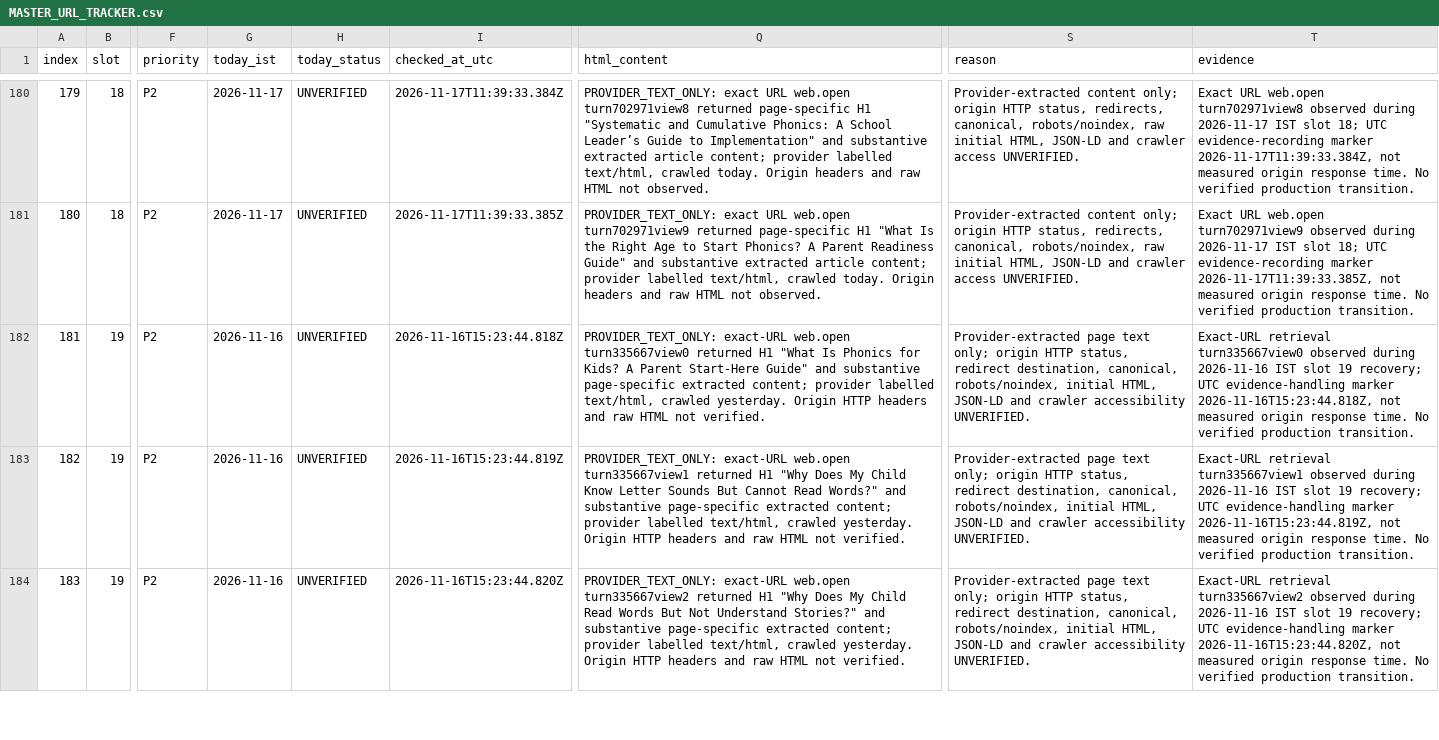
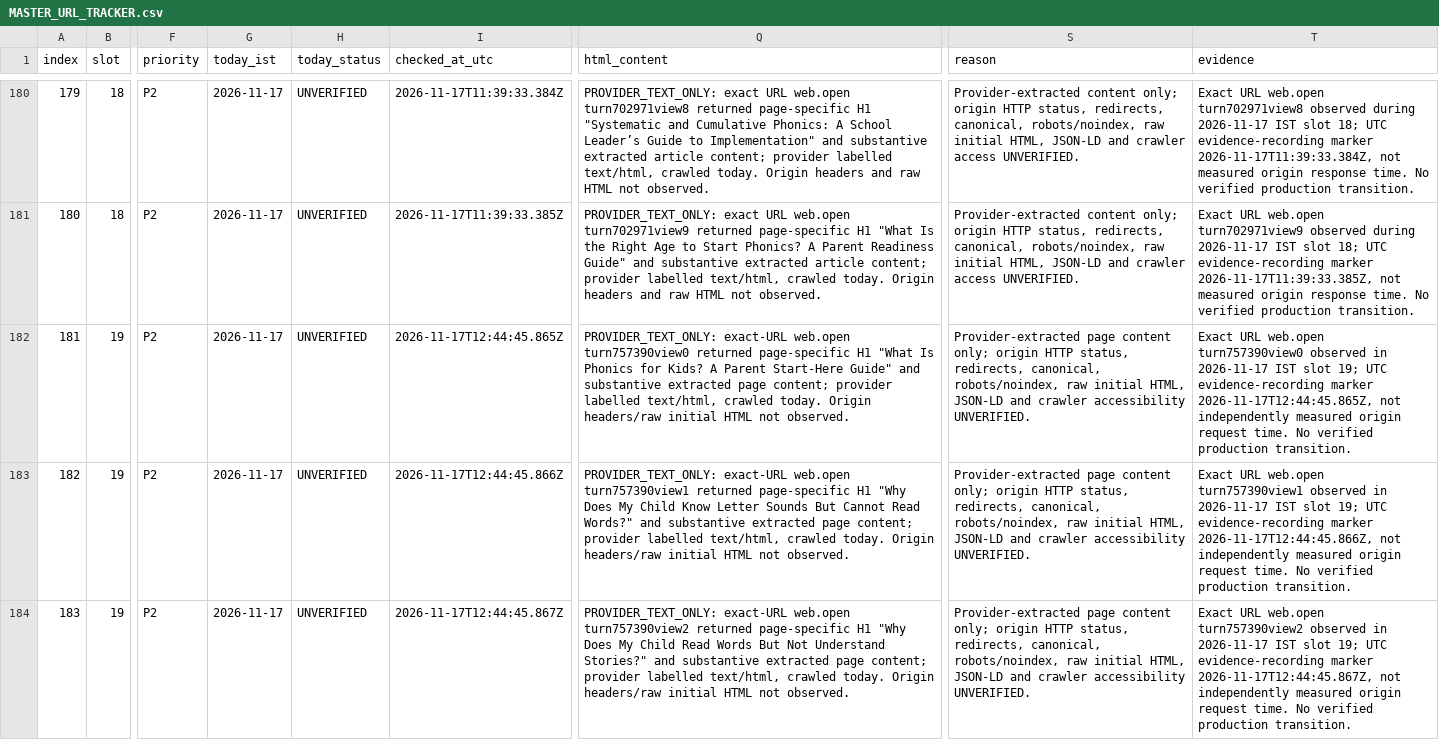
Before and after one commit to tinystepselearning-surya/tinysteps-react-v1, a CSV file: docs/seo/rolling-public-health/MASTER_URL_TRACKER.csv, drawn as a sheet; only a part is shown, gaps mark what is left out; the diff covers the shown part only; the diff names each change by its address in the sheet, - before the commit and + after, or states it on an @@ line.

Commit message:
audit: record slot 19 provider-text observations for 2026-11-17

```diff
--- a/docs/seo/rolling-public-health/MASTER_URL_TRACKER.csv
+++ b/docs/seo/rolling-public-health/MASTER_URL_TRACKER.csv
-G182:G184 (today_ist): 2026-11-16
+G182:G184 (today_ist): 2026-11-17
-I182 (checked_at_utc): 2026-11-16T15:23:44.818Z
+I182 (checked_at_utc): 2026-11-17T12:44:45.865Z
-Q182 (html_content): …exact-URL web.open turn335667view0 returned H1 "What Is Phonics for Kids? A Parent Start-Here Guide" and substantive page-specific extracted content; provider labelled text/html, crawled yesterday. Origin HTTP headers and raw HTML not verified.
+Q182 (html_content): …exact-URL web.open turn757390view0 returned page-specific H1 "What Is Phonics for Kids? A Parent Start-Here Guide" and substantive extracted page content; provider labelled text/html, crawled today. Origin headers/raw initial HTML not observed.
-S182:S184 (reason): Provider-extracted page text only; origin HTTP status, redirect destination, canonical, robots/noindex, initial HTML,…
+S182:S184 (reason): Provider-extracted page content only; origin HTTP status, redirects, canonical, robots/noindex, raw initial HTML,…
-T182 (evidence): Exact-URL retrieval turn335667view0 observed during 2026-11-16 IST slot 19 recovery; UTC evidence-handling marker 2026-11-16T15:23:44.818Z, not measured origin response time. No…
+T182 (evidence): Exact URL web.open turn757390view0 observed in 2026-11-17 IST slot 19; UTC evidence-recording marker 2026-11-17T12:44:45.865Z, not independently measured origin request time. No…
-I183 (checked_at_utc): 2026-11-16T15:23:44.819Z
+I183 (checked_at_utc): 2026-11-17T12:44:45.866Z
-Q183 (html_content): …exact-URL web.open turn335667view1 returned H1 "Why Does My Child Know Letter Sounds But Cannot Read Words?" and substantive page-specific extracted content; provider labelled text/html, crawled yesterday. Origin HTTP headers and raw HTML not verified.
+Q183 (html_content): …exact-URL web.open turn757390view1 returned page-specific H1 "Why Does My Child Know Letter Sounds But Cannot Read Words?" and substantive extracted page content; provider labelled text/html, crawled today. Origin headers/raw initial HTML not observed.
-T183 (evidence): Exact-URL retrieval turn335667view1 observed during 2026-11-16 IST slot 19 recovery; UTC evidence-handling marker 2026-11-16T15:23:44.819Z, not measured origin response time. No…
+T183 (evidence): Exact URL web.open turn757390view1 observed in 2026-11-17 IST slot 19; UTC evidence-recording marker 2026-11-17T12:44:45.866Z, not independently measured origin request time. No…
-I184 (checked_at_utc): 2026-11-16T15:23:44.820Z
+I184 (checked_at_utc): 2026-11-17T12:44:45.867Z
-Q184 (html_content): …exact-URL web.open turn335667view2 returned H1 "Why Does My Child Read Words But Not Understand Stories?" and substantive page-specific extracted content; provider labelled text/html, crawled yesterday. Origin HTTP headers and raw HTML not verified.
+Q184 (html_content): …exact-URL web.open turn757390view2 returned page-specific H1 "Why Does My Child Read Words But Not Understand Stories?" and substantive extracted page content; provider labelled text/html, crawled today. Origin headers/raw initial HTML not observed.
-T184 (evidence): Exact-URL retrieval turn335667view2 observed during 2026-11-16 IST slot 19 recovery; UTC evidence-handling marker 2026-11-16T15:23:44.820Z, not measured origin response time. No…
+T184 (evidence): Exact URL web.open turn757390view2 observed in 2026-11-17 IST slot 19; UTC evidence-recording marker 2026-11-17T12:44:45.867Z, not independently measured origin request time. No…
```
Also changed, not shown: 35 edited cells elsewhere in this file.
